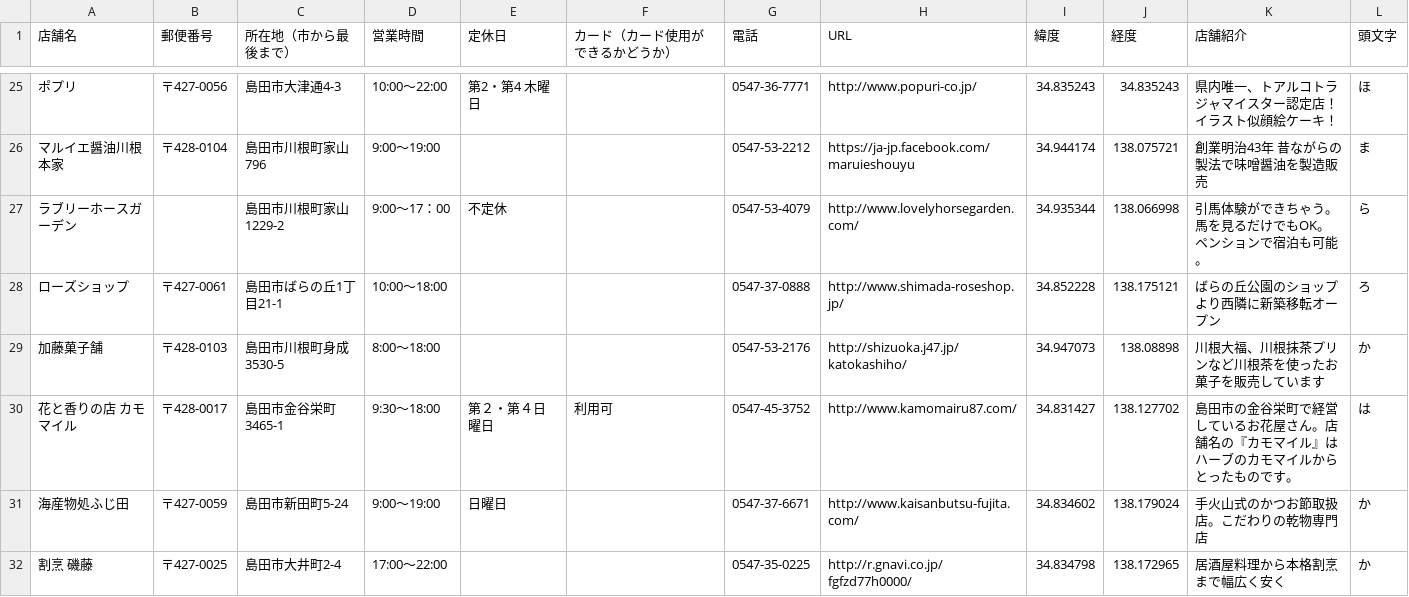
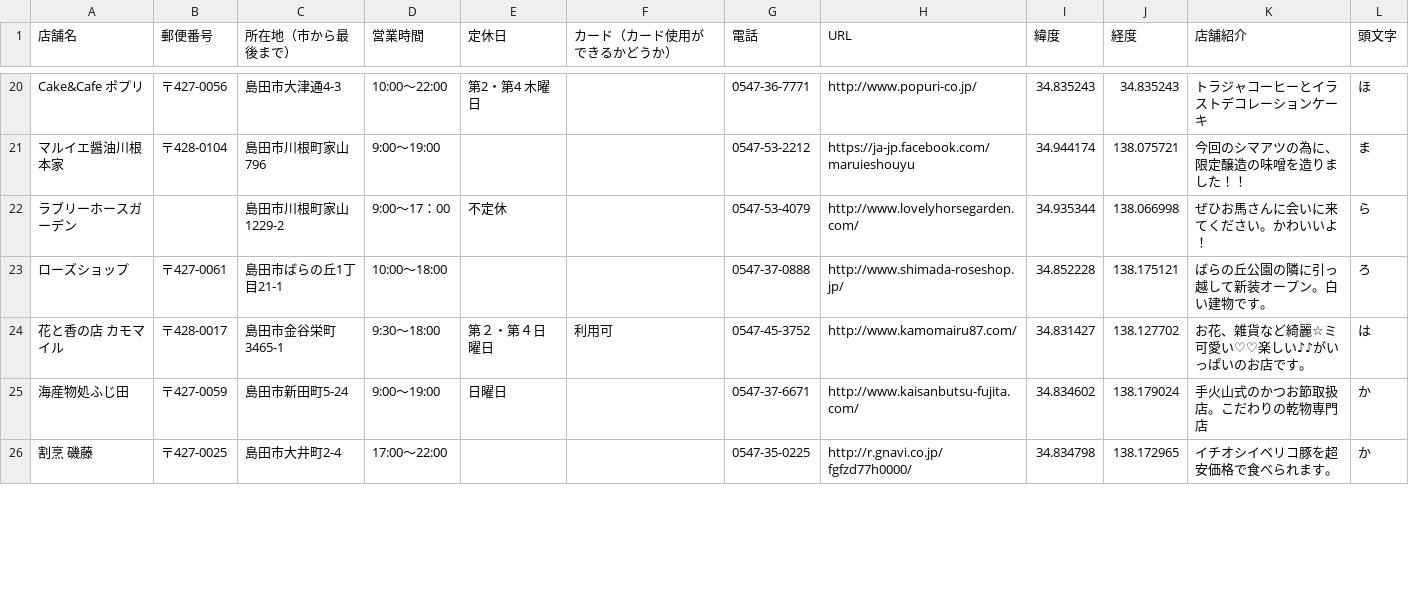
Before and after one commit to shimasho-shimaatsu/shimaatsu, a CSV file: data/shimaatudata.csv, drawn as a sheet; only a part is shown, gaps mark what is left out; removed rows and columns are numbered as before the commit, all else as after; the diff covers the shown part only; the diff names each change by its address in the sheet, - before the commit and + after, or states it on an @@ line.

```diff
--- a/data/shimaatudata.csv
+++ b/data/shimaatudata.csv
-A20 (店舗名): ポプリ
+A20 (店舗名): Cake&Cafe ポプリ
-K20 (店舗紹介): 県内唯一、トアルコトラジャマイスター認定店！イラスト似顔絵ケーキ！
+K20 (店舗紹介): トラジャコーヒーとイラストデコレーションケーキ
-K21 (店舗紹介): 創業明治43年 昔ながらの製法で味噌醤油を製造販売
+K21 (店舗紹介): 今回のシマアツの為に、限定醸造の味噌を造りました！！
-K22 (店舗紹介): 引馬体験ができちゃう。馬を見るだけでもOK。ペンションで宿泊も可能。
+K22 (店舗紹介): ぜひお馬さんに会いに来てください。かわいいよ！
-K23 (店舗紹介): ばらの丘公園のショップより西隣に新築移転オープン
+K23 (店舗紹介): ばらの丘公園の隣に引っ越して新装オープン。白い建物です。
-row 29: 加藤菓子舗 | 〒428-0103 | 島田市川根町身成3530-5 | 8:00～18:00 |  |  | 0547-53-2176 | http://shizuoka.j47.jp/katokashiho/ | 34.947073 | 138.08898 | 川根大福、川根抹茶プリンなど川根茶を使ったお菓子を販売しています | か
-A24 (店舗名): 花と香りの店 カモマイル
+A24 (店舗名): 花と香の店 カモマイル
-K24 (店舗紹介): 島田市の金谷栄町で経営しているお花屋さん。店舗名の『カモマイル』はハーブのカモマイルからとったものです。
+K24 (店舗紹介): お花、雑貨など綺麗☆ミ可愛い♡♡楽しい♪♪がいっぱいのお店です。
-K26 (店舗紹介): 居酒屋料理から本格割烹まで幅広く安く
+K26 (店舗紹介): イチオシイベリコ豚を超安価格で食べられます。
```
Also changed, not shown: 5 added rows, 7 removed rows and 42 edited cells elsewhere in this file, 1 other file.
